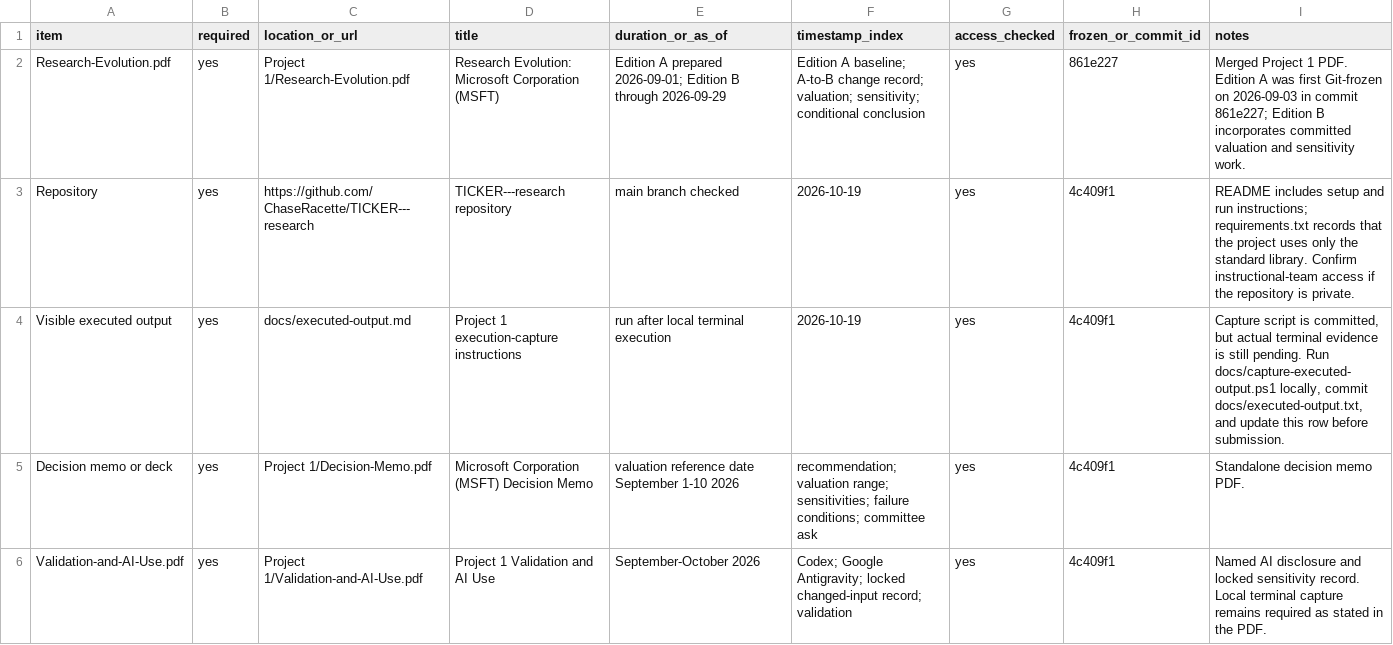
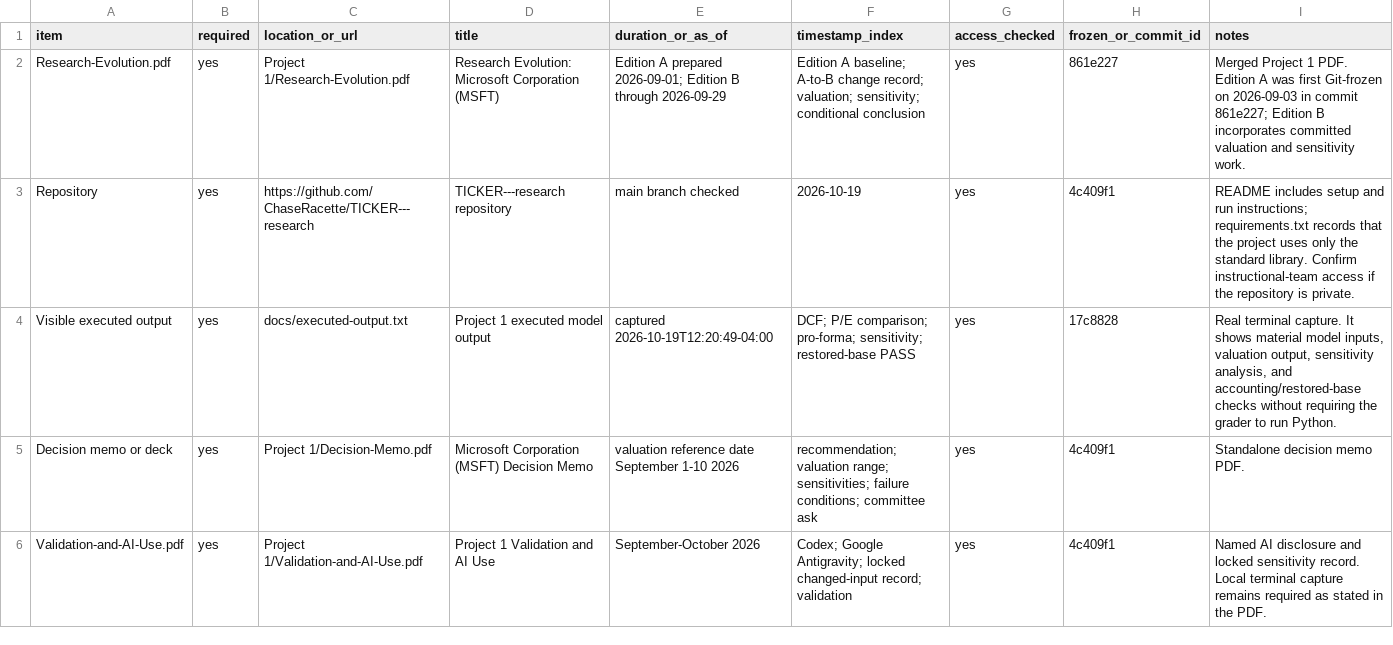
Before and after one commit to ChaseRacette/TICKER---research, a CSV file: Project 1/project-submission-manifest-template.csv, drawn as a sheet; only a part is shown.

Commit message:
Link executed output in Project 1 manifest

```diff
--- a/Project 1/project-submission-manifest-template.csv
+++ b/Project 1/project-submission-manifest-template.csv
@@ -3,3 +3,3 @@ Research-Evolution.pdf,yes,Project 1/Research-Evolution.pdf,Research Evolution:
 Repository,yes,https://github.com/ChaseRacette/TICKER---research,TICKER---research repository,main branch checked,2026-10-19,yes,4c409f1,"README includes setup and run instructions; requirements.txt records that the project uses only the standard library. Confirm instructional-team access if the repository is private."
-Visible executed output,yes,docs/executed-output.md,Project 1 execution-capture instructions,run after local terminal execution,2026-10-19,yes,4c409f1,"Capture script is committed, but actual terminal evidence is still pending. Run docs/capture-executed-output.ps1 locally, commit docs/executed-output.txt, and update this row before submission."
+Visible executed output,yes,docs/executed-output.txt,Project 1 executed model output,captured 2026-10-19T12:20:49-04:00,"DCF; P/E comparison; pro-forma; sensitivity; restored-base PASS",yes,17c8828,"Real terminal capture. It shows material model inputs, valuation output, sensitivity analysis, and accounting/restored-base checks without requiring the grader to run Python."
 Decision memo or deck,yes,Project 1/Decision-Memo.pdf,Microsoft Corporation (MSFT) Decision Memo,valuation reference date September 1-10 2026,"recommendation; valuation range; sensitivities; failure conditions; committee ask",yes,4c409f1,"Standalone decision memo PDF."
```
